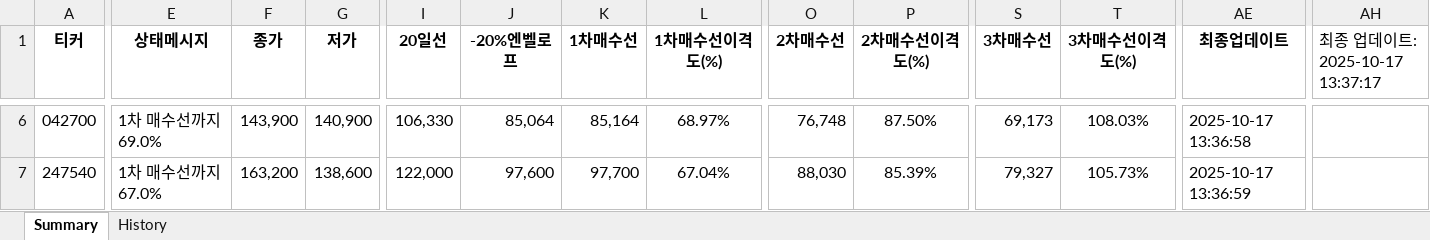
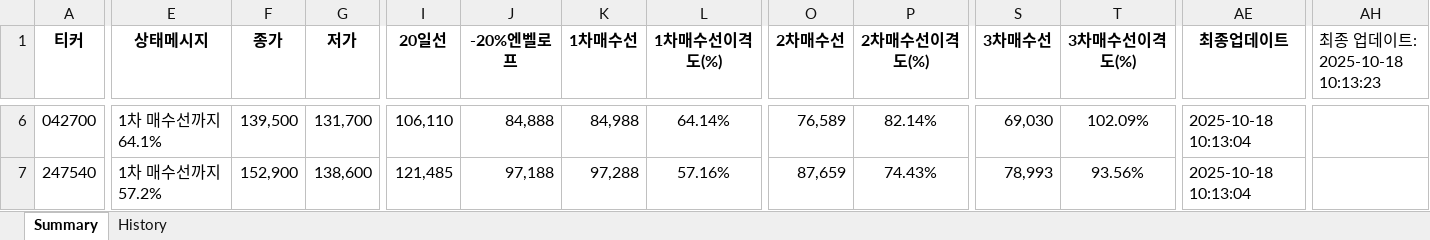
Before and after one commit to Logani-bot/S12, an Excel workbook: output/trading_signals.xlsx, sheet Summary, drawn as a sheet; only a part is shown, gaps mark what is left out; values as stored, in another font and other column widths than the file's, no borders; the diff covers the shown part only; the diff names each change by its address in the sheet, - before the commit and + after, or states it on an @@ line.

```diff
--- a/output/trading_signals.xlsx (sheet Summary)
+++ b/output/trading_signals.xlsx (sheet Summary)
-AH1: 최종 업데이트: 2025-10-17 13:37:17
+AH1: 최종 업데이트: 2025-10-18 10:13:23
-E6 (상태메시지): 1차 매수선까지 69.0%
+E6 (상태메시지): 1차 매수선까지 64.1%
-F6 (종가): 143,900
+F6 (종가): 139,500
-G6 (저가): 140,900
+G6 (저가): 131,700
-I6 (20일선): 106,330
+I6 (20일선): 106,110
-J6 (-20%엔벨로프): 85,064
+J6 (-20%엔벨로프): 84,888
-K6 (1차매수선): 85,164
+K6 (1차매수선): 84,988
-L6 (1차매수선이격도(%)): 68.97%
+L6 (1차매수선이격도(%)): 64.14%
-O6 (2차매수선): 76,748
+O6 (2차매수선): 76,589
-P6 (2차매수선이격도(%)): 87.50%
+P6 (2차매수선이격도(%)): 82.14%
-S6 (3차매수선): 69,173
+S6 (3차매수선): 69,030
-T6 (3차매수선이격도(%)): 108.03%
+T6 (3차매수선이격도(%)): 102.09%
-AE6 (최종업데이트): 2025-10-17 13:36:58
+AE6 (최종업데이트): 2025-10-18 10:13:04
-E7 (상태메시지): 1차 매수선까지 67.0%
+E7 (상태메시지): 1차 매수선까지 57.2%
-F7 (종가): 163,200
+F7 (종가): 152,900
-I7 (20일선): 122,000
+I7 (20일선): 121,485
-J7 (-20%엔벨로프): 97,600
+J7 (-20%엔벨로프): 97,188
-K7 (1차매수선): 97,700
+K7 (1차매수선): 97,288
-L7 (1차매수선이격도(%)): 67.04%
+L7 (1차매수선이격도(%)): 57.16%
-O7 (2차매수선): 88,030
+O7 (2차매수선): 87,659
-P7 (2차매수선이격도(%)): 85.39%
+P7 (2차매수선이격도(%)): 74.43%
-S7 (3차매수선): 79,327
+S7 (3차매수선): 78,993
-T7 (3차매수선이격도(%)): 105.73%
+T7 (3차매수선이격도(%)): 93.56%
-AE7 (최종업데이트): 2025-10-17 13:36:59
+AE7 (최종업데이트): 2025-10-18 10:13:04
```
Also changed, not shown: 8 added rows, 5 removed rows and 709 edited cells elsewhere in this sheet, output/turnover_universe.xlsx, 5 other files.
